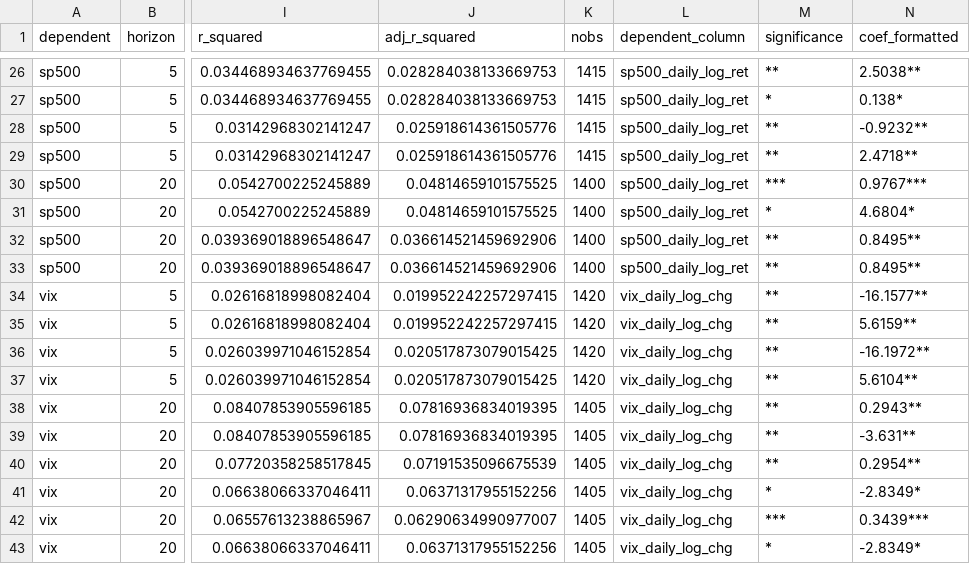
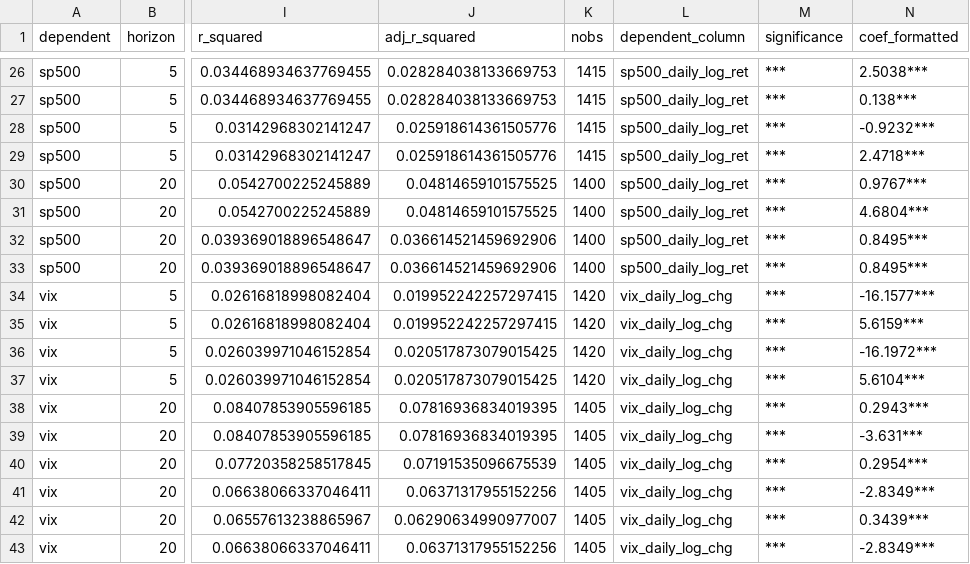
Before and after one commit to jjberger97/CryptoMasterSeminarFS26, a CSV file: Coding/code/regression_results/predictive_regression_significant_10pct.csv, drawn as a sheet; only a part is shown, gaps mark what is left out; the diff covers the shown part only; the diff names each change by its address in the sheet, - before the commit and + after, or states it on an @@ line.

```diff
--- a/Coding/code/regression_results/predictive_regression_significant_10pct.csv
+++ b/Coding/code/regression_results/predictive_regression_significant_10pct.csv
-M26 (significance): **
+M26 (significance): ***
-N26 (coef_formatted): 2.5038**
+N26 (coef_formatted): 2.5038***
-M27 (significance): *
+M27 (significance): ***
-N27 (coef_formatted): 0.138*
+N27 (coef_formatted): 0.138***
-M28:M29 (significance): **
+M28:M29 (significance): ***
-N28 (coef_formatted): -0.9232**
+N28 (coef_formatted): -0.9232***
-N29 (coef_formatted): 2.4718**
+N29 (coef_formatted): 2.4718***
-M31 (significance): *
+M31 (significance): ***
-N31 (coef_formatted): 4.6804*
+N31 (coef_formatted): 4.6804***
-M32:M40 (significance): **
+M32:M40 (significance): ***
-N32:N33 (coef_formatted): 0.8495**
+N32:N33 (coef_formatted): 0.8495***
-N34 (coef_formatted): -16.1577**
+N34 (coef_formatted): -16.1577***
-N35 (coef_formatted): 5.6159**
+N35 (coef_formatted): 5.6159***
-N36 (coef_formatted): -16.1972**
+N36 (coef_formatted): -16.1972***
-N37 (coef_formatted): 5.6104**
+N37 (coef_formatted): 5.6104***
-N38 (coef_formatted): 0.2943**
+N38 (coef_formatted): 0.2943***
-N39 (coef_formatted): -3.631**
+N39 (coef_formatted): -3.631***
-N40 (coef_formatted): 0.2954**
+N40 (coef_formatted): 0.2954***
-M41 (significance): *
+M41 (significance): ***
-N41 (coef_formatted): -2.8349*
+N41 (coef_formatted): -2.8349***
-M43 (significance): *
+M43 (significance): ***
-N43 (coef_formatted): -2.8349*
+N43 (coef_formatted): -2.8349***
```
Also changed, not shown: 46 edited cells elsewhere in this file, Coding/code/regression_results/predictive_regression_coefficients_formatted.csv, Coding/code/regression_results/predictive_regression_full_results.csv, 3 other files.
